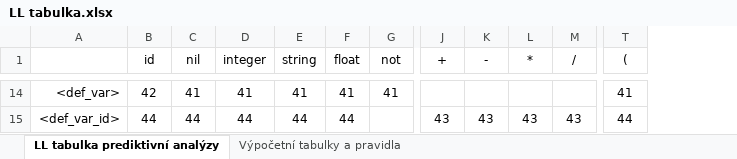
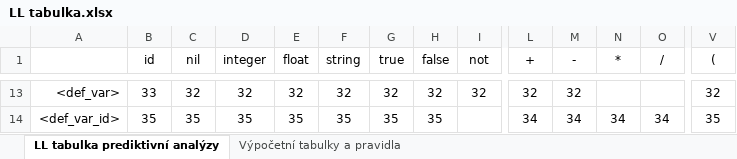
Before and after one commit to janchaloupka/IFJ-Projekt, an Excel workbook: doc/LL tabulka.xlsx, sheet LL tabulka prediktivní analýzy, drawn as a sheet; only a part is shown, gaps mark what is left out; values as stored, in another font and other column widths than the file's, no borders; addresses are those after the commit; the diff covers the shown part only; the diff names each change by its address in the sheet, - before the commit and + after, or states it on an @@ line.

Commit message:
Upravená gramatika, přepsán podle ní parser, přesunutí testů, upravena LL tabulka

```diff
--- a/doc/LL tabulka.xlsx (sheet LL tabulka prediktivní analýzy)
+++ b/doc/LL tabulka.xlsx (sheet LL tabulka prediktivní analýzy)
+column E (float), rows 13-14: 32 | 35
+column H (false), rows 13-14: 32 | 35
-G1: float
+G1: true
-B13 (id): 42
+B13 (id): 33
-C13 (nil): 41
+C13 (nil): 32
-D13 (integer): 41
+D13 (integer): 32
-F13 (string): 41
+F13 (string): 32
-G13 (true): 41
+G13 (true): 32
-I13 (not): 41
+I13 (not): 32
-L13 (+): (empty)
+L13 (+): 32
-M13 (-): (empty)
+M13 (-): 32
-V13 ((): 41
+V13 ((): 32
-B14 (id): 44
+B14 (id): 35
-C14 (nil): 44
+C14 (nil): 35
-D14 (integer): 44
+D14 (integer): 35
-F14 (string): 44
+F14 (string): 35
-G14 (true): 44
+G14 (true): 35
-L14 (+): 43
+L14 (+): 34
-M14 (-): 43
+M14 (-): 34
-N14 (*): 43
+N14 (*): 34
-O14 (/): 43
+O14 (/): 34
-V14 ((): 44
+V14 ((): 35
```
Also changed, not shown: 1 added row, 2 removed rows and 32 edited cells elsewhere in this sheet, sheet Výpočetní tabulky a pravidla, formulas that keep their value, 20 other files.
